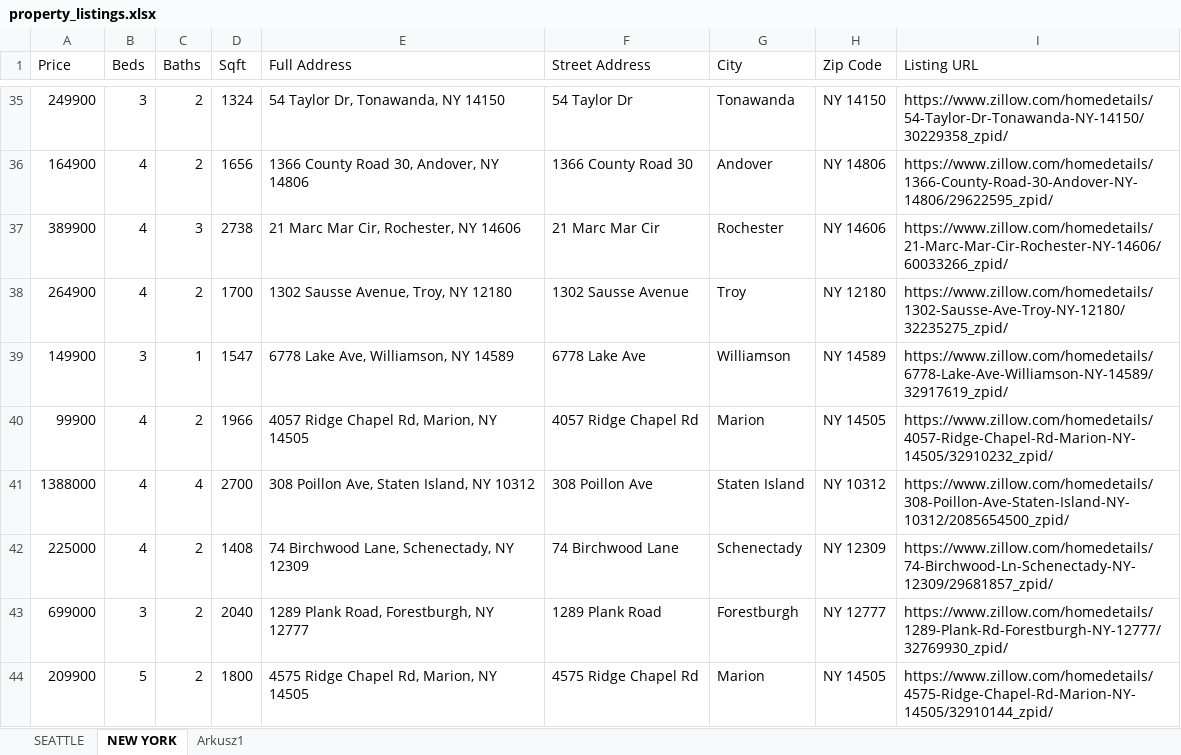
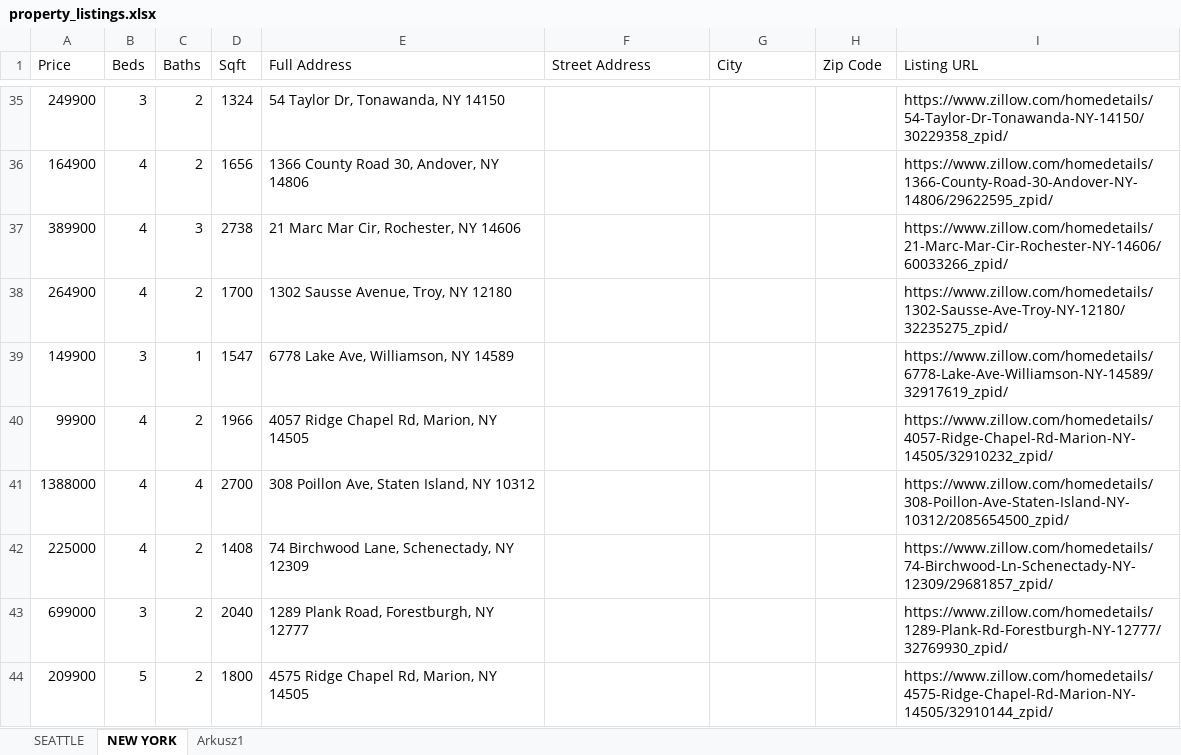
Before and after one commit to mListek/Robot4_RealEstateScraping, an Excel workbook: property_listings.xlsx, sheet NEW YORK, drawn as a sheet; only a part is shown, gaps mark what is left out; values as stored, in another font and other column widths than the file's, no borders; the diff covers the shown part only; the diff names each change by its address in the sheet, - before the commit and + after, or states it on an @@ line.

```diff
--- a/property_listings.xlsx (sheet NEW YORK)
+++ b/property_listings.xlsx (sheet NEW YORK)
-F35 (Street Address): 54 Taylor Dr
+F35 (Street Address): (empty)
-G35 (City): Tonawanda
+G35 (City): (empty)
-H35 (Zip Code): NY 14150
+H35 (Zip Code): (empty)
-F36 (Street Address): 1366 County Road 30
+F36 (Street Address): (empty)
-G36 (City): Andover
+G36 (City): (empty)
-H36 (Zip Code): NY 14806
+H36 (Zip Code): (empty)
-F37 (Street Address): 21 Marc Mar Cir
+F37 (Street Address): (empty)
-G37 (City): Rochester
+G37 (City): (empty)
-H37 (Zip Code): NY 14606
+H37 (Zip Code): (empty)
-F38 (Street Address): 1302 Sausse Avenue
+F38 (Street Address): (empty)
-G38 (City): Troy
+G38 (City): (empty)
-H38 (Zip Code): NY 12180
+H38 (Zip Code): (empty)
-F39 (Street Address): 6778 Lake Ave
+F39 (Street Address): (empty)
-G39 (City): Williamson
+G39 (City): (empty)
-H39 (Zip Code): NY 14589
+H39 (Zip Code): (empty)
-F40 (Street Address): 4057 Ridge Chapel Rd
+F40 (Street Address): (empty)
-G40 (City): Marion
+G40 (City): (empty)
-H40 (Zip Code): NY 14505
+H40 (Zip Code): (empty)
-F41 (Street Address): 308 Poillon Ave
+F41 (Street Address): (empty)
-G41 (City): Staten Island
+G41 (City): (empty)
-H41 (Zip Code): NY 10312
+H41 (Zip Code): (empty)
-F42 (Street Address): 74 Birchwood Lane
+F42 (Street Address): (empty)
-G42 (City): Schenectady
+G42 (City): (empty)
-H42 (Zip Code): NY 12309
+H42 (Zip Code): (empty)
-F43 (Street Address): 1289 Plank Road
+F43 (Street Address): (empty)
-G43 (City): Forestburgh
+G43 (City): (empty)
-H43 (Zip Code): NY 12777
+H43 (Zip Code): (empty)
-F44 (Street Address): 4575 Ridge Chapel Rd
+F44 (Street Address): (empty)
-G44 (City): Marion
+G44 (City): (empty)
-H44 (Zip Code): NY 14505
+H44 (Zip Code): (empty)
```
Also changed, not shown: 74 edited cells elsewhere in this sheet, 1 other file.
